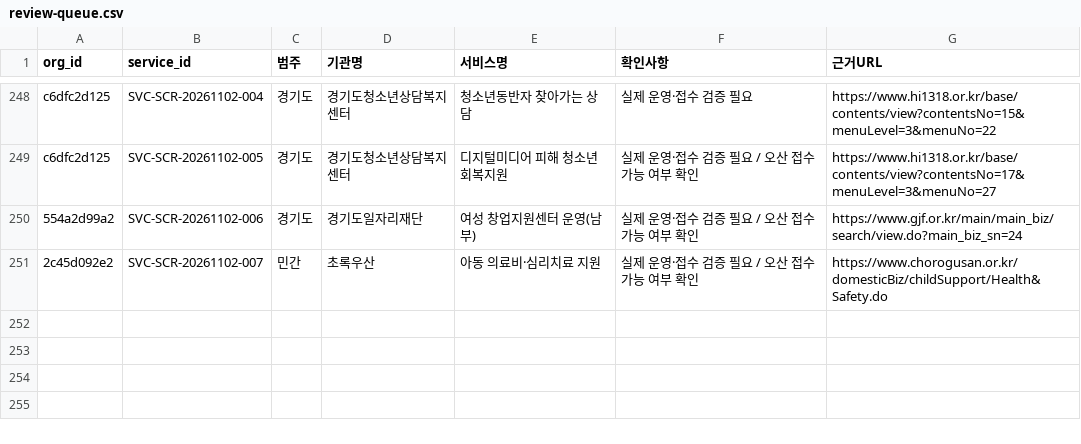
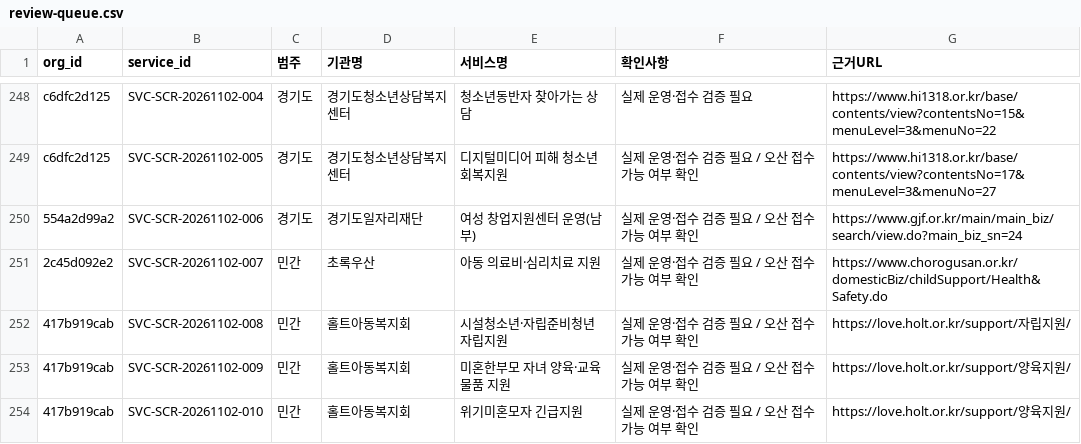
Before and after one commit to daily-jh/osansegyo-welfare-resources, a CSV file: docs/review-queue.csv, drawn as a sheet; only a part is shown, gaps mark what is left out; the diff names each change by its address in the sheet, - before the commit and + after, or states it on an @@ line.

```diff
--- a/docs/review-queue.csv
+++ b/docs/review-queue.csv
+row 252: 417b919cab | SVC-SCR-20261102-008 | 민간 | 홀트아동복지회 | 시설청소년·자립준비청년 자립지원 | 실제 운영·접수 검증 필요 / 오산 접수 가능 여부 확인 | https://love.holt.or.kr/support/자립지원/
+row 253: 417b919cab | SVC-SCR-20261102-009 | 민간 | 홀트아동복지회 | 미혼한부모 자녀 양육·교육물품 지원 | 실제 운영·접수 검증 필요 / 오산 접수 가능 여부 확인 | https://love.holt.or.kr/support/양육지원/
+row 254: 417b919cab | SVC-SCR-20261102-010 | 민간 | 홀트아동복지회 | 위기미혼모자 긴급지원 | 실제 운영·접수 검증 필요 / 오산 접수 가능 여부 확인 | https://love.holt.or.kr/support/양육지원/
```
Also changed, not shown: data/resources.csv, data/services.csv, 11 other files.
